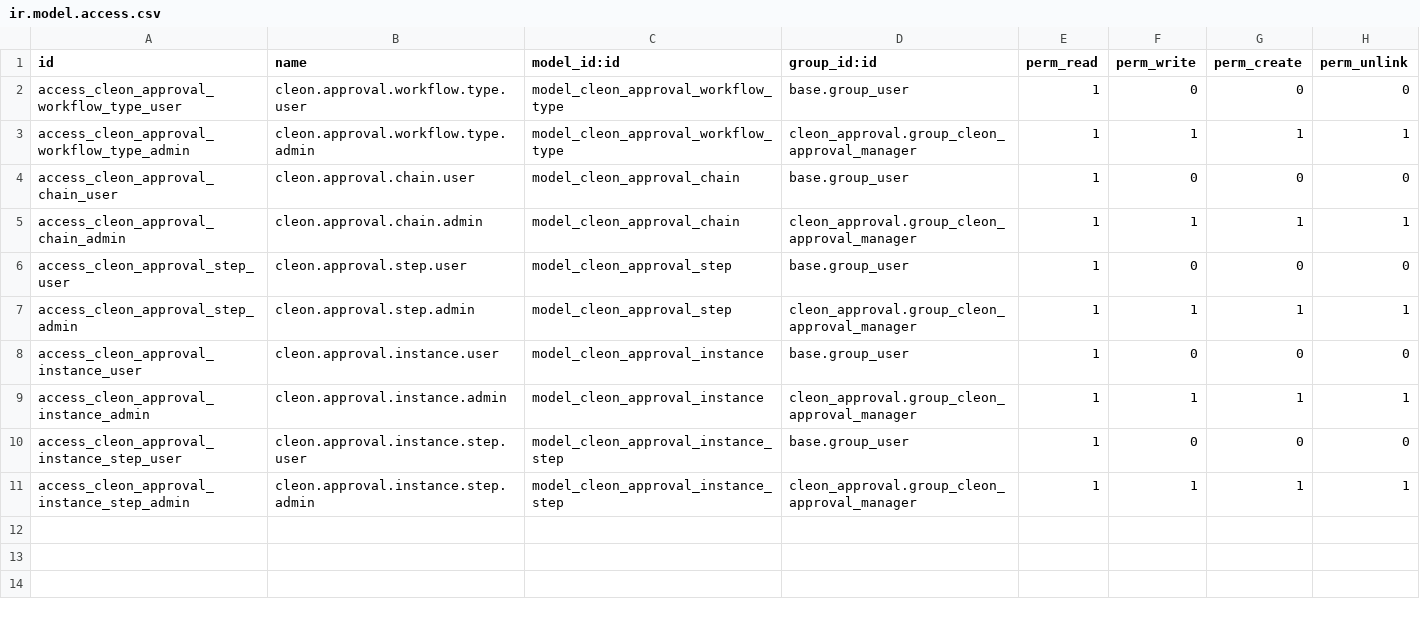
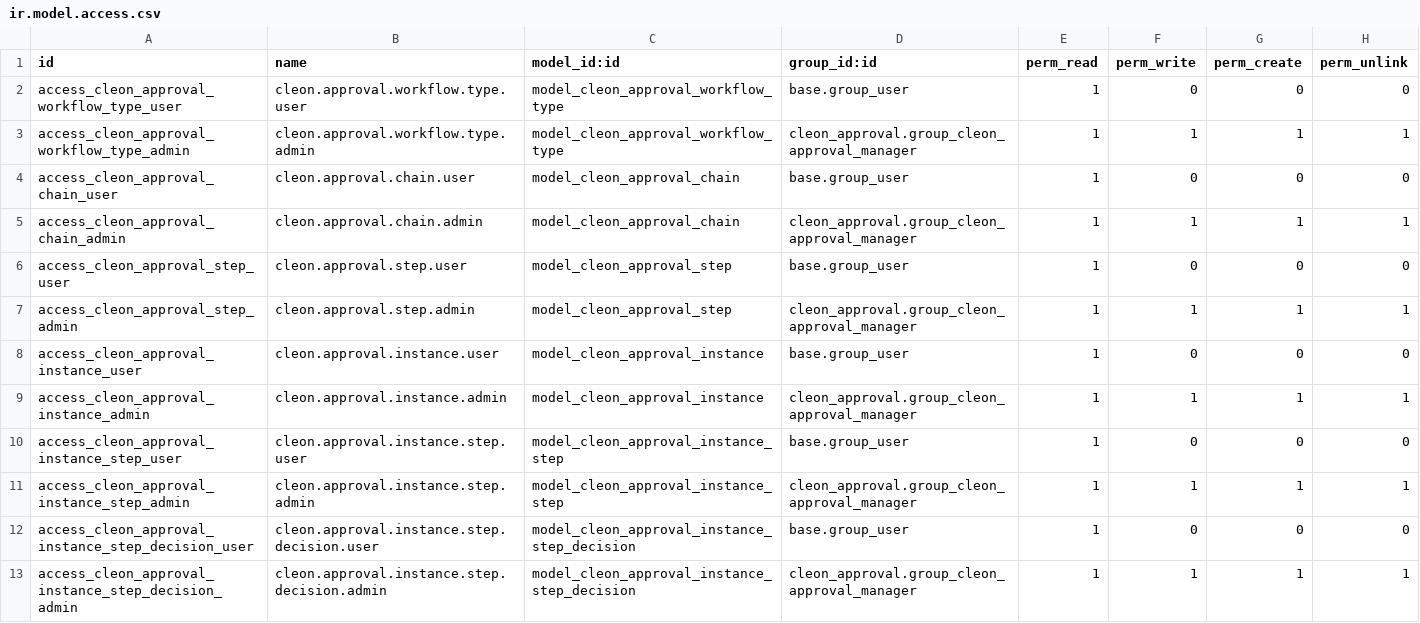
Before and after one commit to madux/white_clone, a CSV file: cleon_approval/security/ir.model.access.csv, drawn as a sheet; the diff names each change by its address in the sheet, - before the commit and + after, or states it on an @@ line.

Commit message:
Leave Management v2 - Cleonai/Leave Approvals

```diff
--- a/cleon_approval/security/ir.model.access.csv
+++ b/cleon_approval/security/ir.model.access.csv
+row 12: access_cleon_approval_instance_step_decision_user | cleon.approval.instance.step.decision.user | model_cleon_approval_instance_step_decision | base.group_user | 1 | 0 | 0 | 0
+row 13: access_cleon_approval_instance_step_decision_admin | cleon.approval.instance.step.decision.admin | model_cleon_approval_instance_step_decision | cleon_approval.group_cleon_approval_manager | 1 | 1 | 1 | 1
```
Also changed, not shown: 35 other files.
